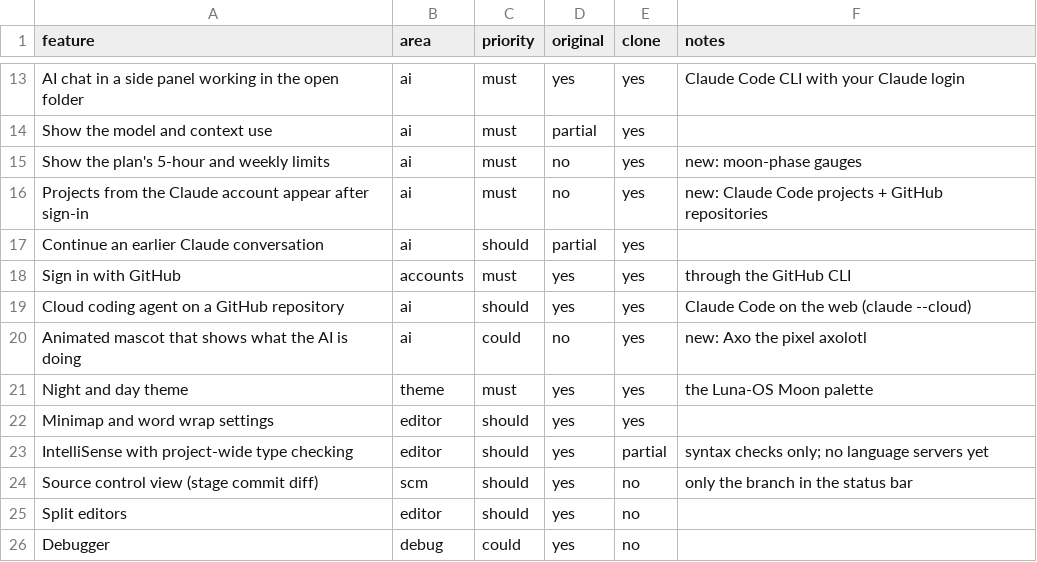
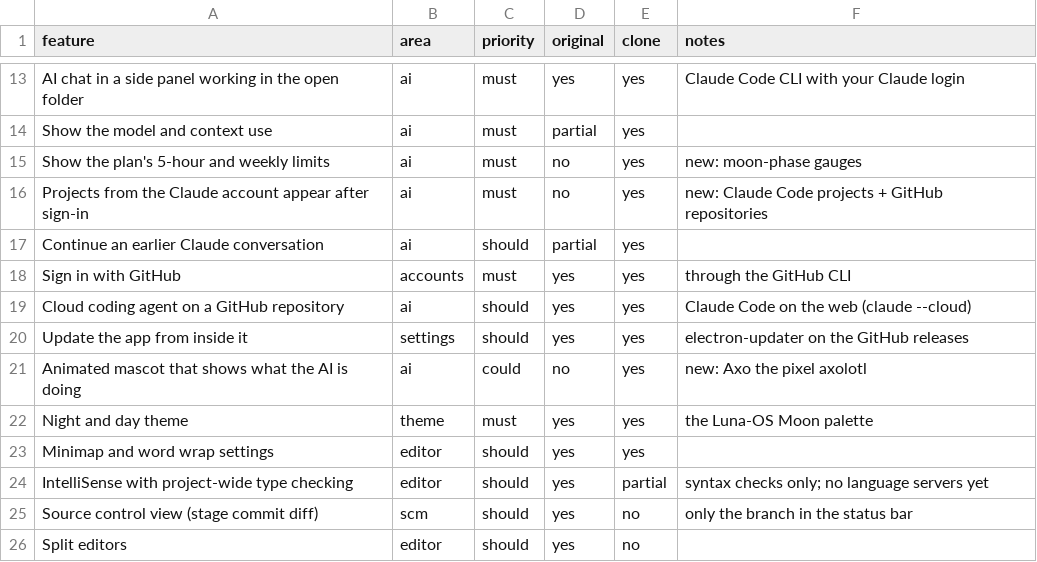
Before and after one commit to Luna-OS/moon-code, a CSV file: replica/features.csv, drawn as a sheet; only a part is shown, gaps mark what is left out; the shorter side is filled out with more unchanged rows.

```diff
--- a/replica/features.csv
+++ b/replica/features.csv
@@ -19,2 +19,3 @@ Sign in with GitHub,accounts,must,yes,yes,through the GitHub CLI
 Cloud coding agent on a GitHub repository,ai,should,yes,yes,Claude Code on the web (claude --cloud)
+Update the app from inside it,settings,should,yes,yes,electron-updater on the GitHub releases
 Animated mascot that shows what the AI is doing,ai,could,no,yes,new: Axo the pixel axolotl
```
Also changed, not shown: 22 other files.
